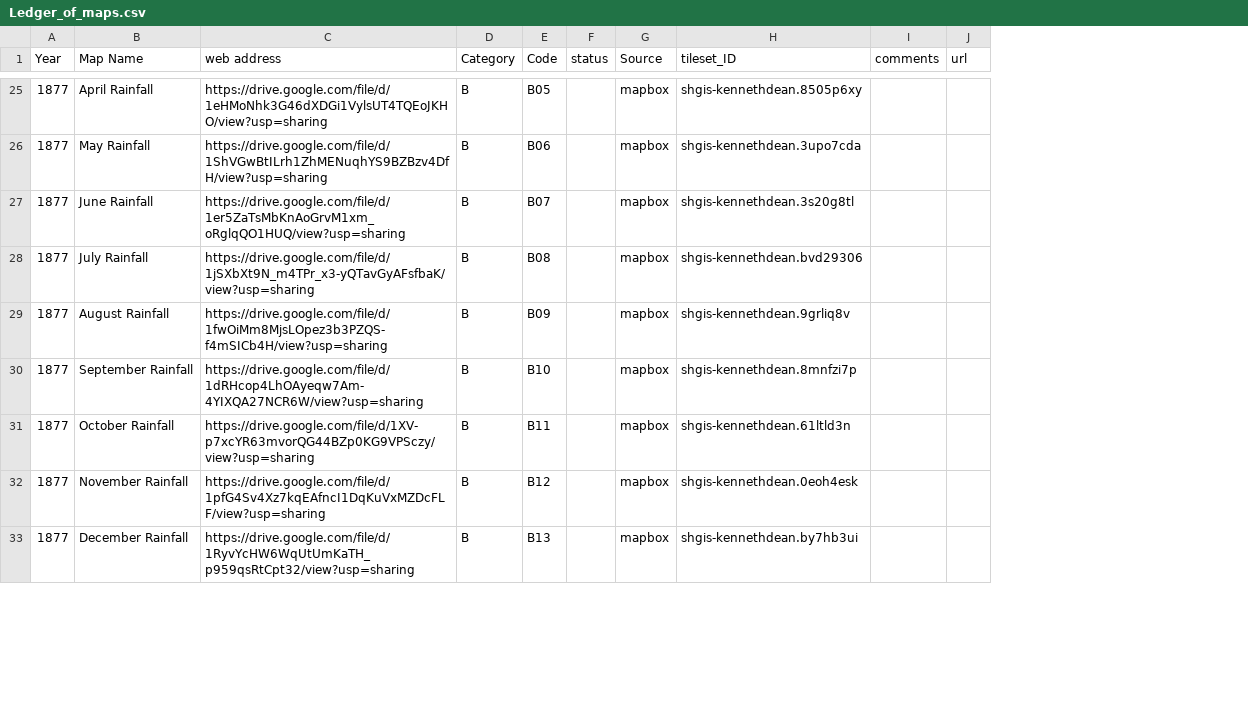
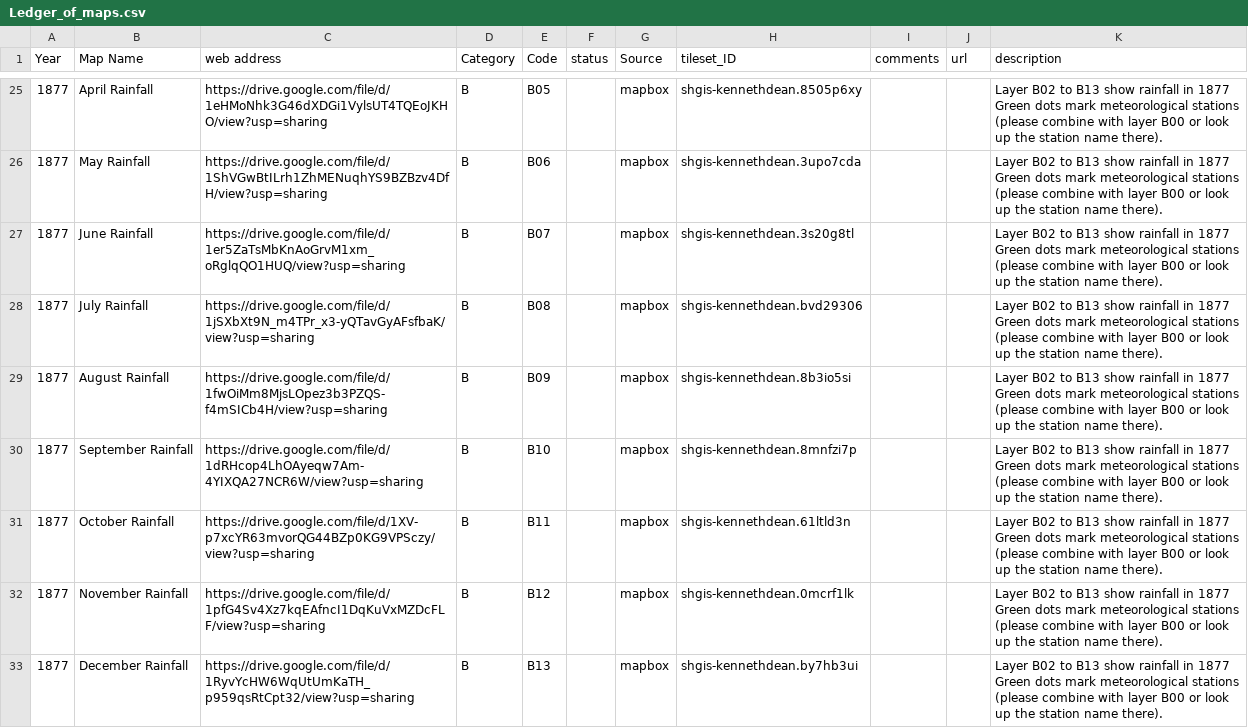
Before and after one commit to shgis-a/eco_map, a CSV file: csv/Ledger_of_maps.csv, drawn as a sheet; only a part is shown, gaps mark what is left out; the diff covers the shown part only; the diff names each change by its address in the sheet, - before the commit and + after, or states it on an @@ line.

```diff
--- a/csv/Ledger_of_maps.csv
+++ b/csv/Ledger_of_maps.csv
+column K (description), rows 25-33: all Layer B02 to B13 show rainfall in 1877 Green dots mark meteorological stations (please combine with layer B00 or look up the station name there).
-H29 (tileset_ID): shgis-kennethdean.9grliq8v
+H29 (tileset_ID): shgis-kennethdean.8b3io5si
-H32 (tileset_ID): shgis-kennethdean.0eoh4esk
+H32 (tileset_ID): shgis-kennethdean.0mcrf1lk
```
Also changed, not shown: 1 added row and 13 edited cells elsewhere in this file, 14 other files.
